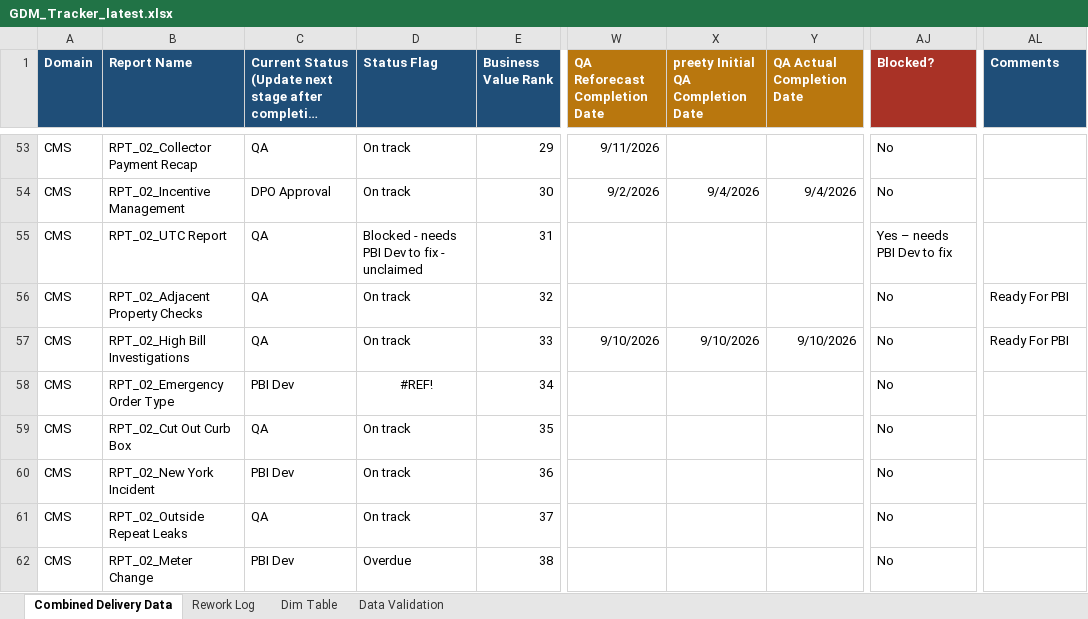
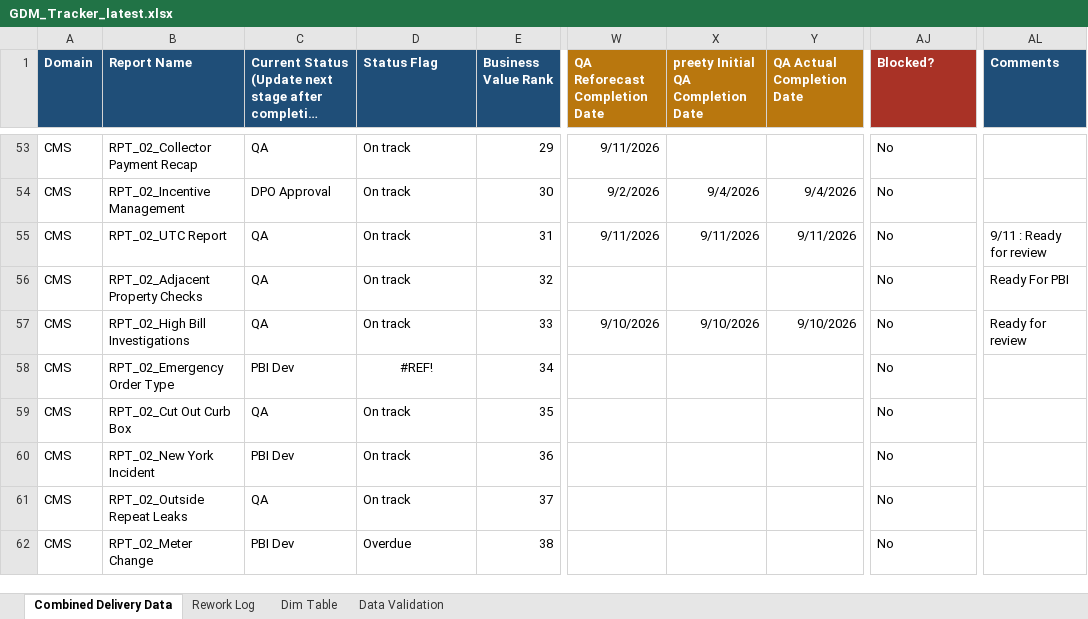
Before and after one commit to bezagetaneh01-lgtm/beza, an Excel workbook: docs/data/GDM_Tracker_latest.xlsx, sheet Combined Delivery Data, drawn as a sheet; only a part is shown, gaps mark what is left out; long unchanged cells end in …; values as stored, in another font and other column widths than the file's, no borders; conditional formats and table styles not drawn; the diff names each change by its address in the sheet, - before the commit and + after, or states it on an @@ line.

Commit message:
Auto-sync tracker from SharePoint (2026-09-11 08:46)

```diff
--- a/docs/data/GDM_Tracker_latest.xlsx (sheet Combined Delivery Data)
+++ b/docs/data/GDM_Tracker_latest.xlsx (sheet Combined Delivery Data)
-D55 (Status Flag): Blocked - needs PBI Dev to fix - unclaimed
+D55 (Status Flag): On track
-W55 (QA Reforecast Completion Date): (empty)
+W55 (QA Reforecast Completion Date): 9/11/2026
-X55: (empty)
+X55: 9/11/2026
-Y55 (QA Actual Completion Date): (empty)
+Y55 (QA Actual Completion Date): 9/11/2026
-AJ55 (Blocked?): Yes – needs PBI Dev to fix
+AJ55 (Blocked?): No
-AL55 (Comments): (empty)
+AL55 (Comments): 9/11 : Ready for review
-AL57 (Comments): Ready For PBI
+AL57 (Comments): Ready for review
```
Also changed, not shown: sheet Rework Log, public/data/GDM_Tracker_latest.xlsx.
